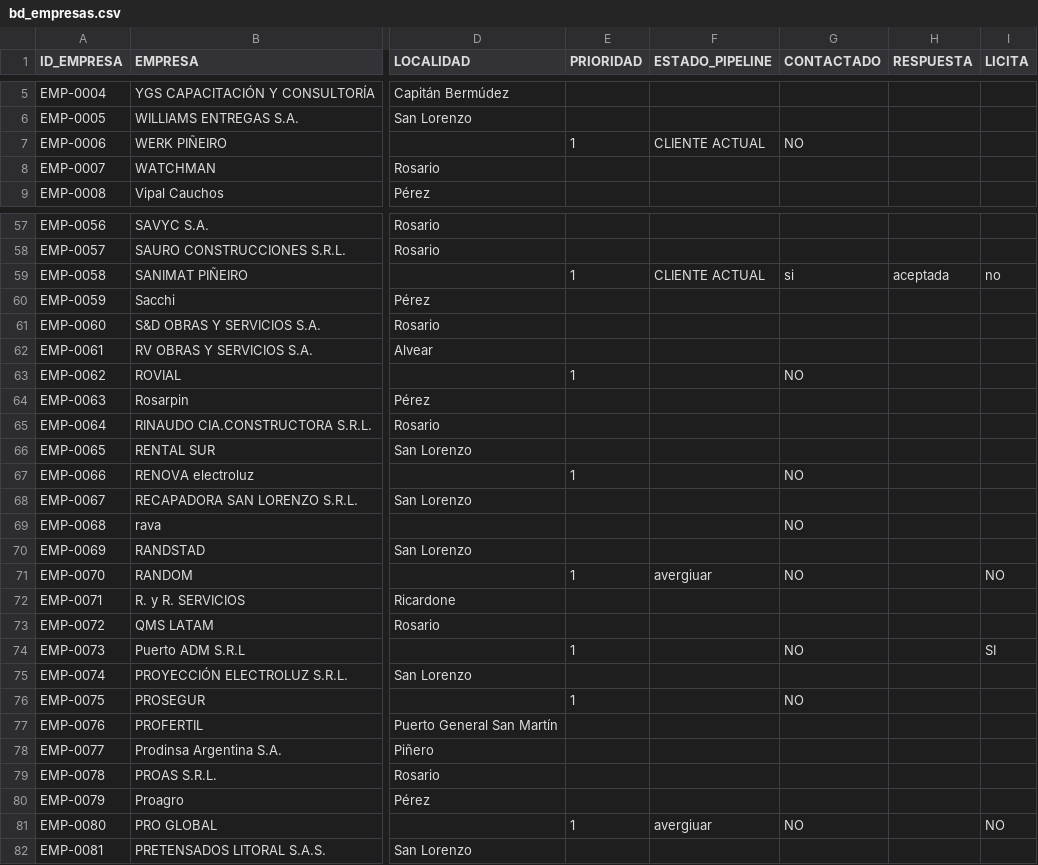
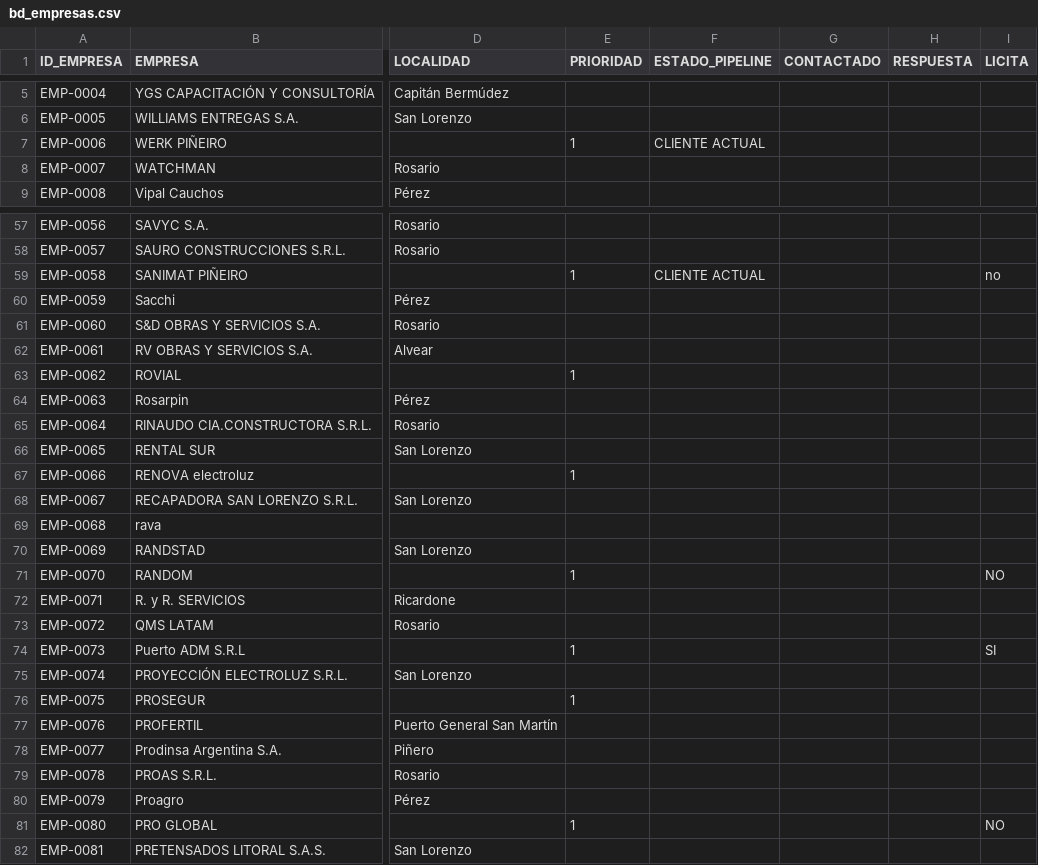
Before and after one commit to chalozabala/3, a CSV file: data/bd_empresas.csv, drawn as a sheet; only a part is shown, gaps mark what is left out; the diff covers the shown part only; the diff names each change by its address in the sheet, - before the commit and + after, or states it on an @@ line.

```diff
--- a/data/bd_empresas.csv
+++ b/data/bd_empresas.csv
-G7 (CONTACTADO): NO
+G7 (CONTACTADO): (empty)
-G59 (CONTACTADO): si
+G59 (CONTACTADO): (empty)
-H59 (RESPUESTA): aceptada
+H59 (RESPUESTA): (empty)
-G63 (CONTACTADO): NO
+G63 (CONTACTADO): (empty)
-G67 (CONTACTADO): NO
+G67 (CONTACTADO): (empty)
-G69 (CONTACTADO): NO
+G69 (CONTACTADO): (empty)
-F71 (ESTADO_PIPELINE): avergiuar
+F71 (ESTADO_PIPELINE): (empty)
-G71 (CONTACTADO): NO
+G71 (CONTACTADO): (empty)
-G74 (CONTACTADO): NO
+G74 (CONTACTADO): (empty)
-G76 (CONTACTADO): NO
+G76 (CONTACTADO): (empty)
-F81 (ESTADO_PIPELINE): avergiuar
+F81 (ESTADO_PIPELINE): (empty)
-G81 (CONTACTADO): NO
+G81 (CONTACTADO): (empty)
```
Also changed, not shown: 84 edited cells elsewhere in this file, 4 other files.
